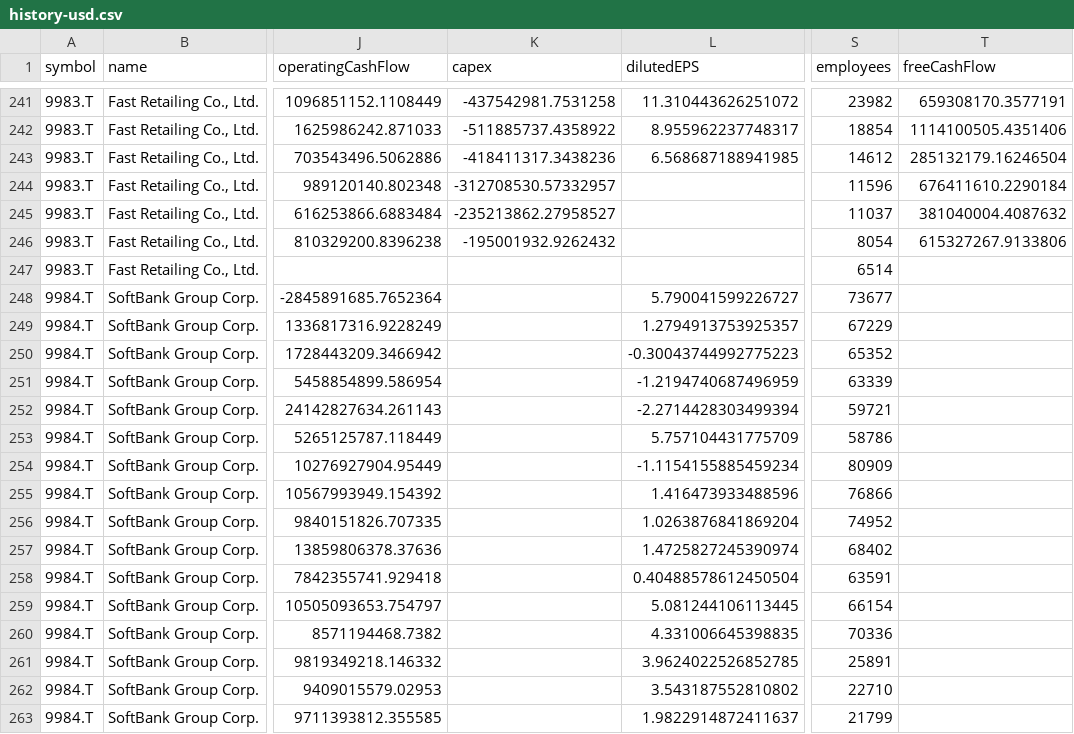
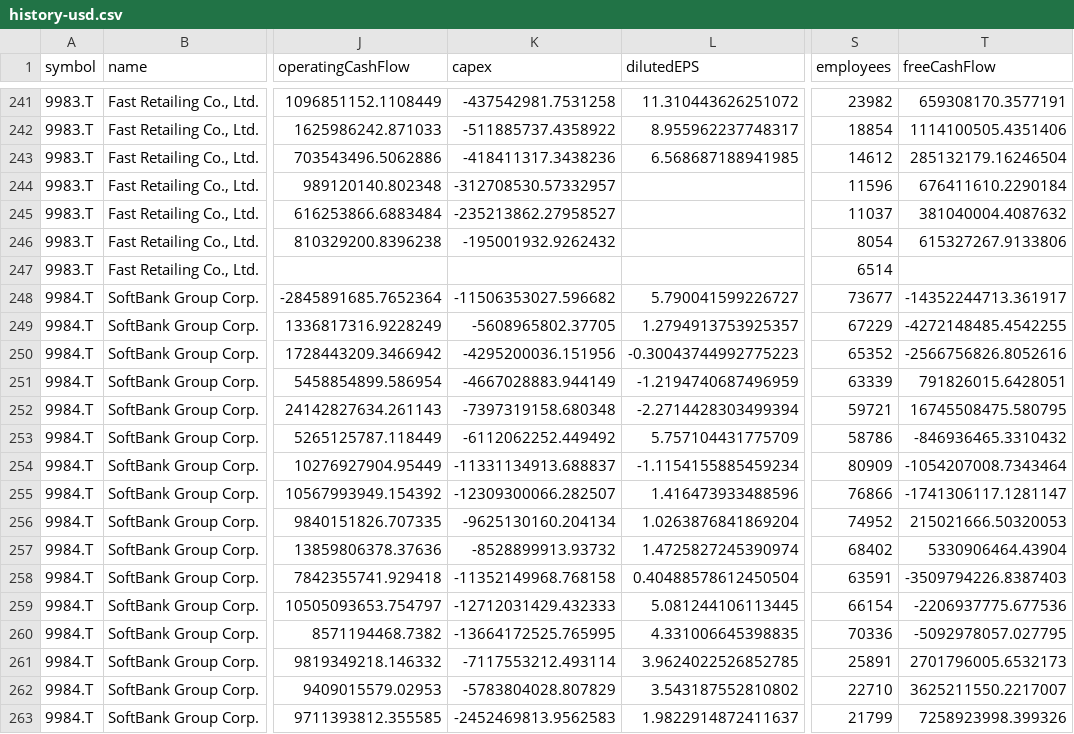
Before and after one commit to avisre/prod, a CSV file: docs/global-companies/history-usd.csv, drawn as a sheet; only a part is shown, gaps mark what is left out; the diff covers the shown part only; the diff names each change by its address in the sheet, - before the commit and + after, or states it on an @@ line.

```diff
--- a/docs/global-companies/history-usd.csv
+++ b/docs/global-companies/history-usd.csv
-K248 (capex): (empty)
+K248 (capex): -11506353027.596682
-T248 (freeCashFlow): (empty)
+T248 (freeCashFlow): -14352244713.361917
-K249 (capex): (empty)
+K249 (capex): -5608965802.37705
-T249 (freeCashFlow): (empty)
+T249 (freeCashFlow): -4272148485.4542255
-K250 (capex): (empty)
+K250 (capex): -4295200036.151956
-T250 (freeCashFlow): (empty)
+T250 (freeCashFlow): -2566756826.8052616
-K251 (capex): (empty)
+K251 (capex): -4667028883.944149
-T251 (freeCashFlow): (empty)
+T251 (freeCashFlow): 791826015.6428051
-K252 (capex): (empty)
+K252 (capex): -7397319158.680348
-T252 (freeCashFlow): (empty)
+T252 (freeCashFlow): 16745508475.580795
-K253 (capex): (empty)
+K253 (capex): -6112062252.449492
-T253 (freeCashFlow): (empty)
+T253 (freeCashFlow): -846936465.3310432
-K254 (capex): (empty)
+K254 (capex): -11331134913.688837
-T254 (freeCashFlow): (empty)
+T254 (freeCashFlow): -1054207008.7343464
-K255 (capex): (empty)
+K255 (capex): -12309300066.282507
-T255 (freeCashFlow): (empty)
+T255 (freeCashFlow): -1741306117.1281147
-K256 (capex): (empty)
+K256 (capex): -9625130160.204134
-T256 (freeCashFlow): (empty)
+T256 (freeCashFlow): 215021666.50320053
-K257 (capex): (empty)
+K257 (capex): -8528899913.93732
-T257 (freeCashFlow): (empty)
+T257 (freeCashFlow): 5330906464.43904
-K258 (capex): (empty)
+K258 (capex): -11352149968.768158
-T258 (freeCashFlow): (empty)
+T258 (freeCashFlow): -3509794226.8387403
-K259 (capex): (empty)
+K259 (capex): -12712031429.432333
-T259 (freeCashFlow): (empty)
+T259 (freeCashFlow): -2206937775.677536
-K260 (capex): (empty)
+K260 (capex): -13664172525.765995
-T260 (freeCashFlow): (empty)
+T260 (freeCashFlow): -5092978057.027795
-K261 (capex): (empty)
+K261 (capex): -7117553212.493114
-T261 (freeCashFlow): (empty)
+T261 (freeCashFlow): 2701796005.6532173
-K262 (capex): (empty)
+K262 (capex): -5783804028.807829
-T262 (freeCashFlow): (empty)
+T262 (freeCashFlow): 3625211550.2217007
-K263 (capex): (empty)
+K263 (capex): -2452469813.9562583
-T263 (freeCashFlow): (empty)
+T263 (freeCashFlow): 7258923998.399326
```
Also changed, not shown: 108 edited cells elsewhere in this file, 5 other files.
